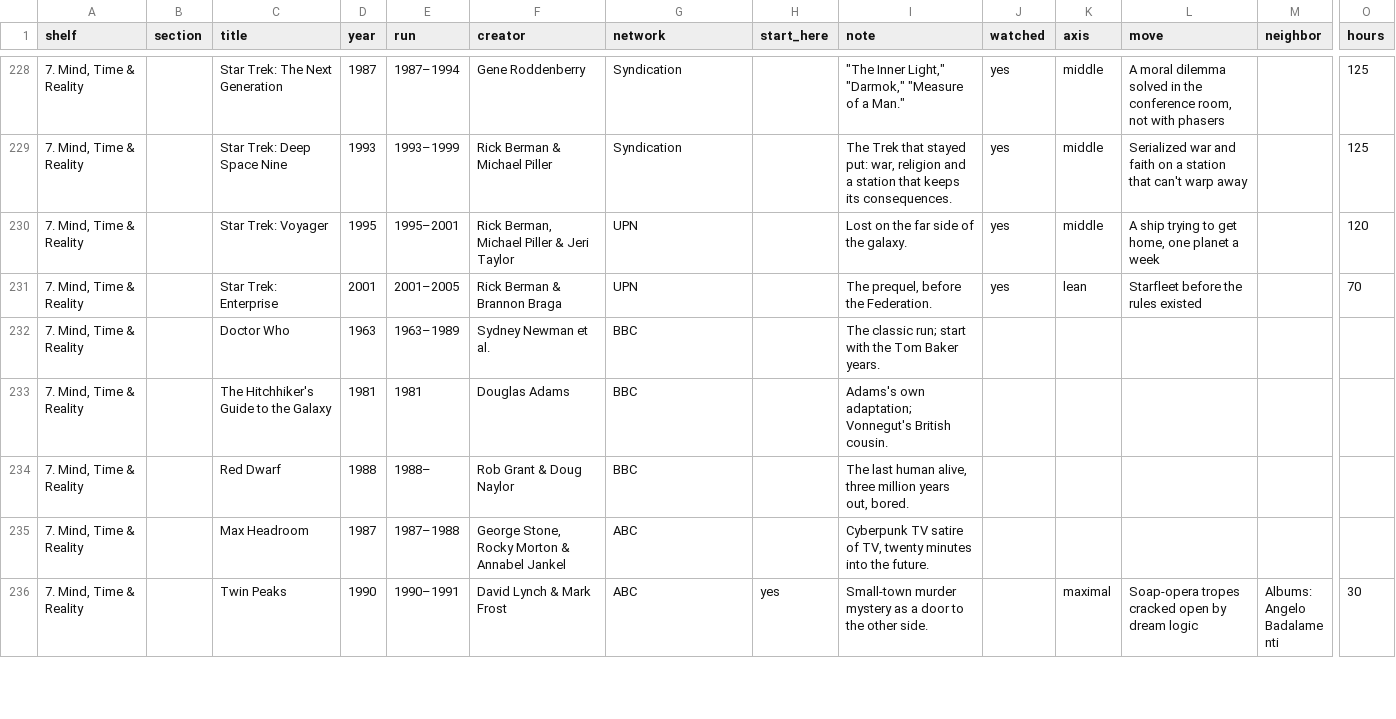
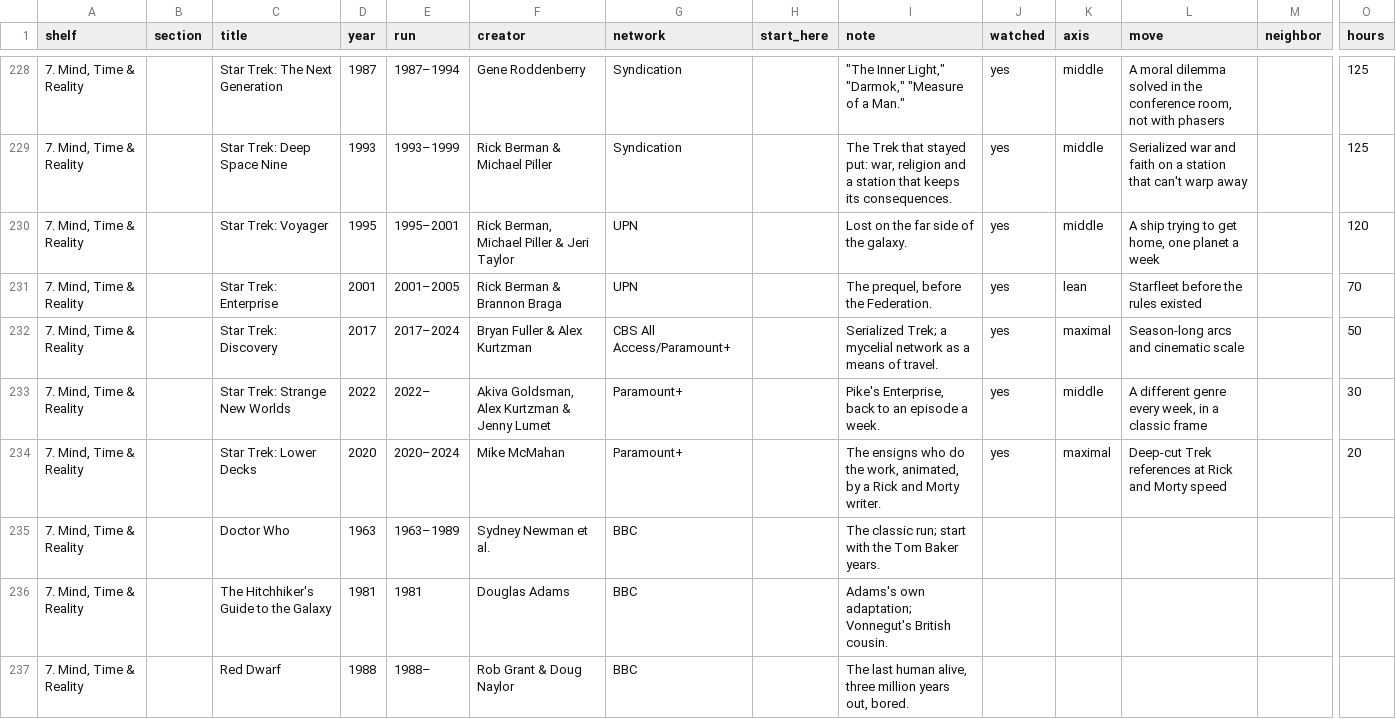
Before and after one commit to jfricano/anti-lib, a CSV file: lists/tv.csv, drawn as a sheet; only a part is shown, gaps mark what is left out; the shorter side is filled out with more unchanged rows; rows hold the shown columns only; the diff names each change by its address in the sheet, - before the commit and + after, or states it on an @@ line.

Commit message:
Add the newer Star Trek series and rebuild data only on main

```diff
--- a/lists/tv.csv
+++ b/lists/tv.csv
+row 232: 7. Mind, Time & Reality |  | Star Trek: Discovery | 2017 | 2017–2024 | Bryan Fuller & Alex Kurtzman | CBS All Access/Paramount+ |  | Serialized Trek; a mycelial network as a means of travel. | yes | maximal | Season-long arcs and cinematic scale |  | 50
+row 233: 7. Mind, Time & Reality |  | Star Trek: Strange New Worlds | 2022 | 2022– | Akiva Goldsman, Alex Kurtzman & Jenny Lumet | Paramount+ |  | Pike's Enterprise, back to an episode a week. | yes | middle | A different genre every week, in a classic frame |  | 30
+row 234: 7. Mind, Time & Reality |  | Star Trek: Lower Decks | 2020 | 2020–2024 | Mike McMahan | Paramount+ |  | The ensigns who do the work, animated, by a Rick and Morty writer. | yes | maximal | Deep-cut Trek references at Rick and Morty speed |  | 20
```
Also changed, not shown: 1 other file.
